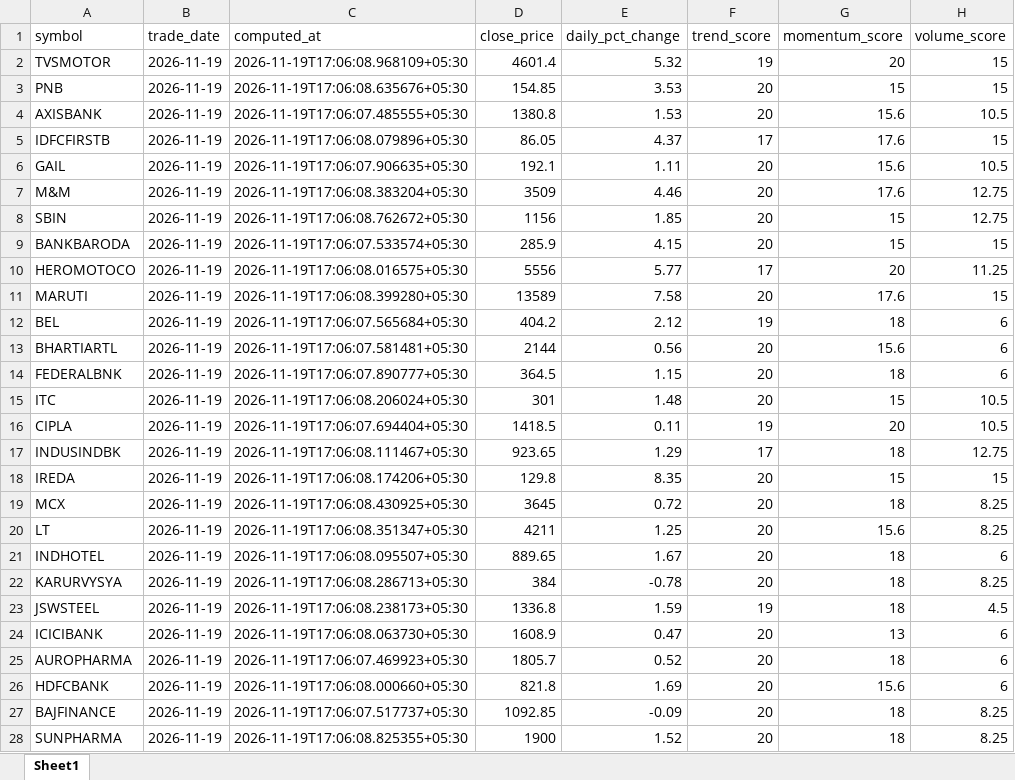
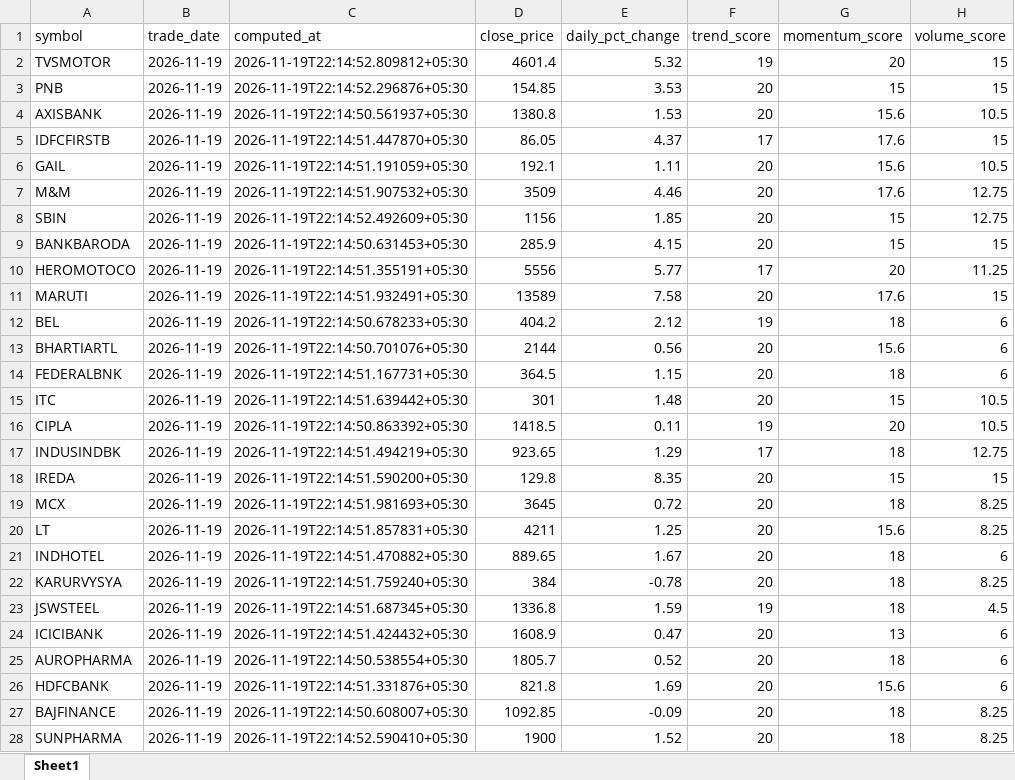
Before and after one commit to jothigururajan/TradePilot, an Excel workbook: exports/TradePilot_NSE_EOD_20261119.xlsx, sheet Sheet1, drawn as a sheet; only a part is shown; values as stored, in another font and other column widths than the file's, no borders; the diff covers the shown part only; the diff names each change by its address in the sheet, - before the commit and + after, or states it on an @@ line.

```diff
--- a/exports/TradePilot_NSE_EOD_20261119.xlsx (sheet Sheet1)
+++ b/exports/TradePilot_NSE_EOD_20261119.xlsx (sheet Sheet1)
-C2 (computed_at): 2026-11-19T17:06:08.968109+05:30
+C2 (computed_at): 2026-11-19T22:14:52.809812+05:30
-C3 (computed_at): 2026-11-19T17:06:08.635676+05:30
+C3 (computed_at): 2026-11-19T22:14:52.296876+05:30
-C4 (computed_at): 2026-11-19T17:06:07.485555+05:30
+C4 (computed_at): 2026-11-19T22:14:50.561937+05:30
-C5 (computed_at): 2026-11-19T17:06:08.079896+05:30
+C5 (computed_at): 2026-11-19T22:14:51.447870+05:30
-C6 (computed_at): 2026-11-19T17:06:07.906635+05:30
+C6 (computed_at): 2026-11-19T22:14:51.191059+05:30
-C7 (computed_at): 2026-11-19T17:06:08.383204+05:30
+C7 (computed_at): 2026-11-19T22:14:51.907532+05:30
-C8 (computed_at): 2026-11-19T17:06:08.762672+05:30
+C8 (computed_at): 2026-11-19T22:14:52.492609+05:30
-C9 (computed_at): 2026-11-19T17:06:07.533574+05:30
+C9 (computed_at): 2026-11-19T22:14:50.631453+05:30
-C10 (computed_at): 2026-11-19T17:06:08.016575+05:30
+C10 (computed_at): 2026-11-19T22:14:51.355191+05:30
-C11 (computed_at): 2026-11-19T17:06:08.399280+05:30
+C11 (computed_at): 2026-11-19T22:14:51.932491+05:30
-C12 (computed_at): 2026-11-19T17:06:07.565684+05:30
+C12 (computed_at): 2026-11-19T22:14:50.678233+05:30
-C13 (computed_at): 2026-11-19T17:06:07.581481+05:30
+C13 (computed_at): 2026-11-19T22:14:50.701076+05:30
-C14 (computed_at): 2026-11-19T17:06:07.890777+05:30
+C14 (computed_at): 2026-11-19T22:14:51.167731+05:30
-C15 (computed_at): 2026-11-19T17:06:08.206024+05:30
+C15 (computed_at): 2026-11-19T22:14:51.639442+05:30
-C16 (computed_at): 2026-11-19T17:06:07.694404+05:30
+C16 (computed_at): 2026-11-19T22:14:50.863392+05:30
-C17 (computed_at): 2026-11-19T17:06:08.111467+05:30
+C17 (computed_at): 2026-11-19T22:14:51.494219+05:30
-C18 (computed_at): 2026-11-19T17:06:08.174206+05:30
+C18 (computed_at): 2026-11-19T22:14:51.590200+05:30
-C19 (computed_at): 2026-11-19T17:06:08.430925+05:30
+C19 (computed_at): 2026-11-19T22:14:51.981693+05:30
-C20 (computed_at): 2026-11-19T17:06:08.351347+05:30
+C20 (computed_at): 2026-11-19T22:14:51.857831+05:30
-C21 (computed_at): 2026-11-19T17:06:08.095507+05:30
+C21 (computed_at): 2026-11-19T22:14:51.470882+05:30
-C22 (computed_at): 2026-11-19T17:06:08.286713+05:30
+C22 (computed_at): 2026-11-19T22:14:51.759240+05:30
-C23 (computed_at): 2026-11-19T17:06:08.238173+05:30
+C23 (computed_at): 2026-11-19T22:14:51.687345+05:30
-C24 (computed_at): 2026-11-19T17:06:08.063730+05:30
+C24 (computed_at): 2026-11-19T22:14:51.424432+05:30
-C25 (computed_at): 2026-11-19T17:06:07.469923+05:30
+C25 (computed_at): 2026-11-19T22:14:50.538554+05:30
-C26 (computed_at): 2026-11-19T17:06:08.000660+05:30
+C26 (computed_at): 2026-11-19T22:14:51.331876+05:30
-C27 (computed_at): 2026-11-19T17:06:07.517737+05:30
+C27 (computed_at): 2026-11-19T22:14:50.608007+05:30
-C28 (computed_at): 2026-11-19T17:06:08.825355+05:30
+C28 (computed_at): 2026-11-19T22:14:52.590410+05:30
```
Also changed, not shown: 76 edited cells elsewhere in this sheet, 2 other files.
